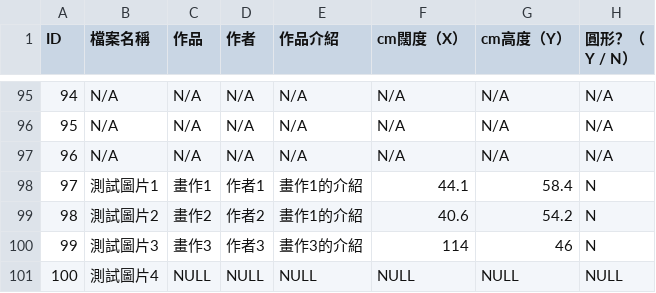
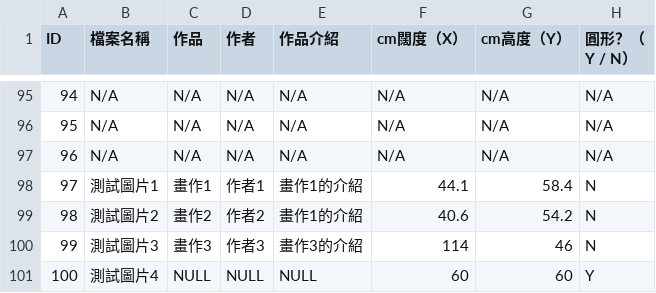
Before and after one commit to Zlui/TSKVGSS-Art-Gallery, a CSV file: database.csv, drawn as a sheet; only a part is shown, gaps mark what is left out.

Commit message:
Add files via upload

```diff
--- a/database.csv
+++ b/database.csv
@@ -100,2 +100,2 @@ ID,檔案名稱,作品,作者,作品介紹,cm闊度（X）,cm高度（Y）,圓
 99,測試圖片3,畫作3,作者3,畫作3的介紹,114,46,N
-100,測試圖片4,NULL,NULL,NULL,NULL,NULL,NULL
+100,測試圖片4,NULL,NULL,NULL,60,60,Y
```
